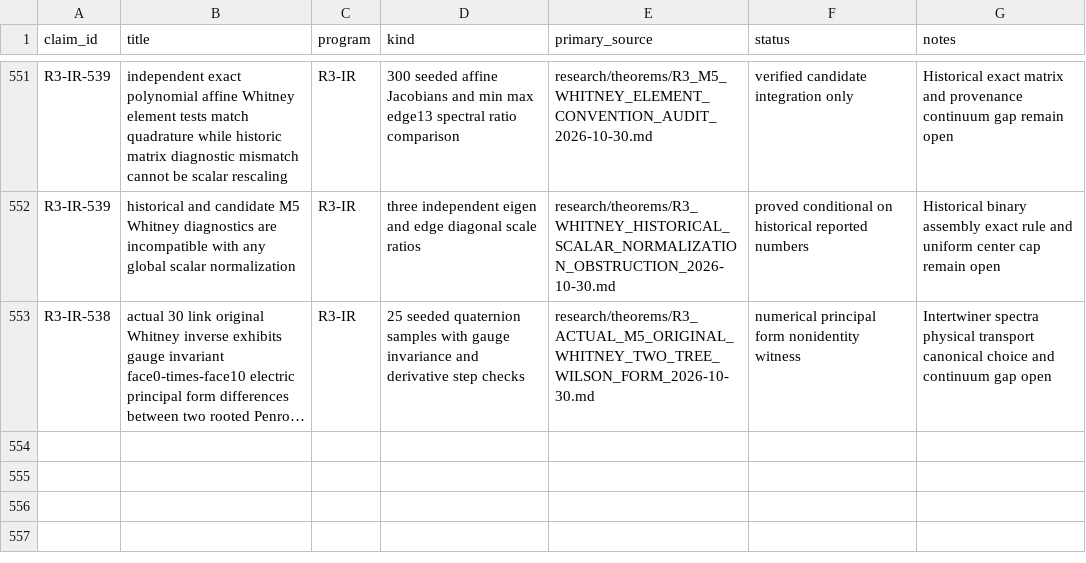
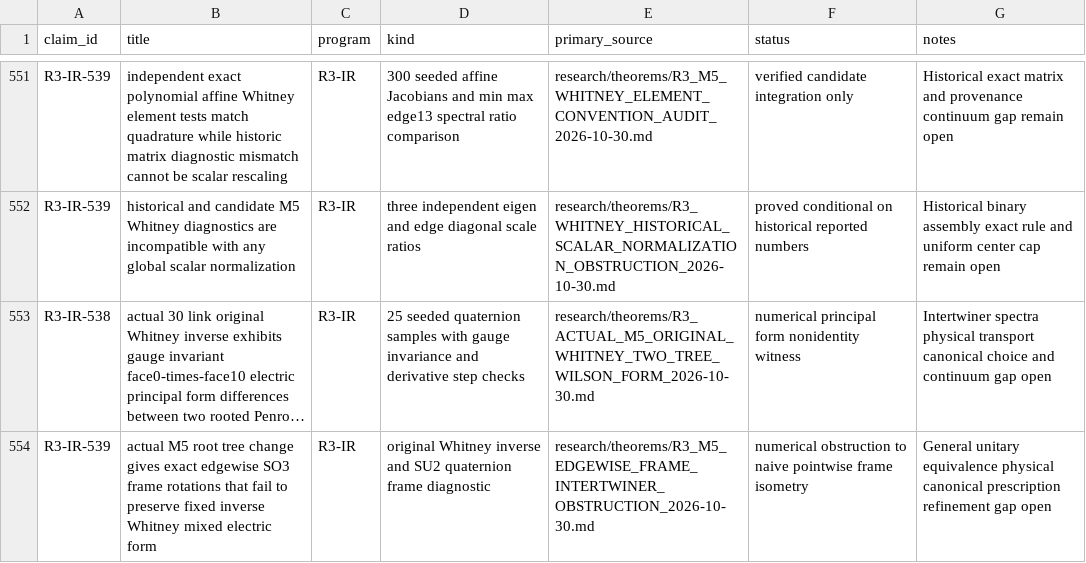
Before and after one commit to syncgravity/Singular-Boundary, a CSV file: research/claims/CLAIM_LEDGER.csv, drawn as a sheet; only a part is shown, gaps mark what is left out; long unchanged cells end in …; the diff names each change by its address in the sheet, - before the commit and + after, or states it on an @@ line.

Commit message:
ledger: R3-IR-539 naive SU2 tree frame intertwiner form obstruction

```diff
--- a/research/claims/CLAIM_LEDGER.csv
+++ b/research/claims/CLAIM_LEDGER.csv
+row 554: R3-IR-539 | actual M5 root tree change gives exact edgewise SO3 frame rotations that fail to preserve fixed inverse Whitney mixed electric form | R3-IR | original Whitney inverse and SU2 quaternion frame diagnostic | research/theorems/R3_M5_EDGEWISE_FRAME_INTERTWINER_OBSTRUCTION_2026-10-30.md | numerical obstruction to naive pointwise frame isometry | General unitary equivalence physical canonical prescription refinement gap open
```
